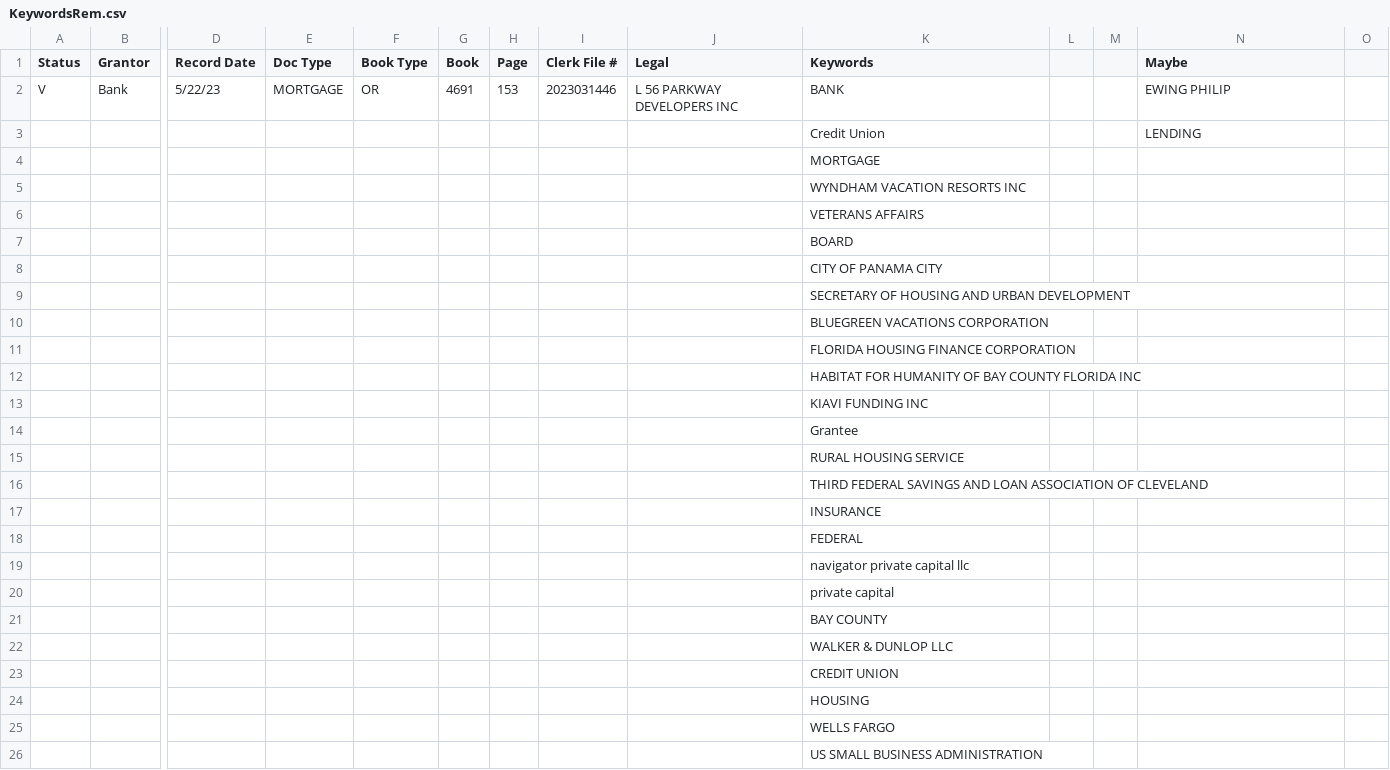
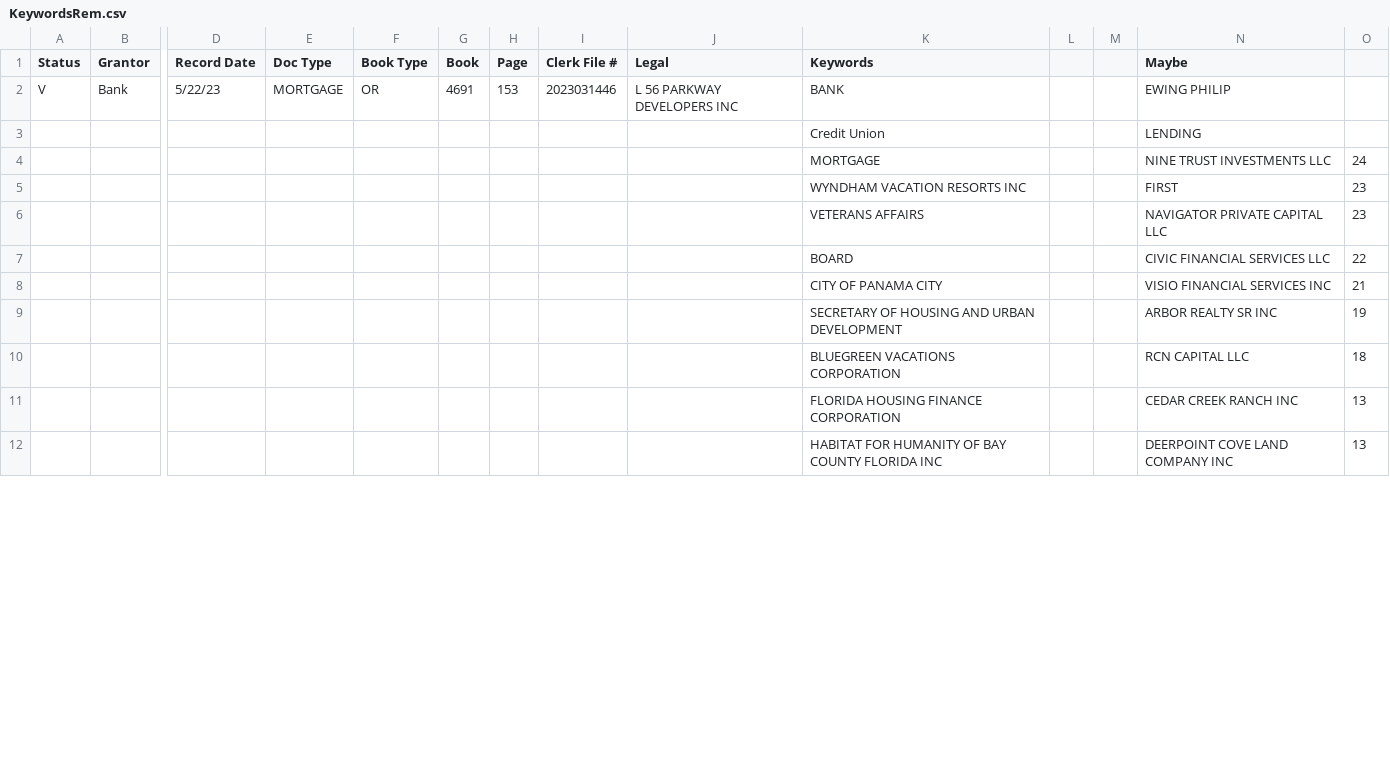
Before and after one commit to PManager1/Public_Record_Files-DataAnalysis, a CSV file: csv/KeywordsRem.csv, drawn as a sheet; only a part is shown, gaps mark what is left out; removed rows and columns are numbered as before the commit, all else as after; rows hold the shown columns only; the diff covers the shown part only; the diff names each change by its address in the sheet, - before the commit and + after, or states it on an @@ line.

```diff
--- a/csv/KeywordsRem.csv
+++ b/csv/KeywordsRem.csv
-row 4:  |  |  |  |  |  |  |  |  | MORTGAGE
-row 5:  |  |  |  |  |  |  |  |  | WYNDHAM VACATION RESORTS INC
-row 6:  |  |  |  |  |  |  |  |  | VETERANS AFFAIRS
-row 7:  |  |  |  |  |  |  |  |  | BOARD
-row 8:  |  |  |  |  |  |  |  |  | CITY OF PANAMA CITY
-row 9:  |  |  |  |  |  |  |  |  | SECRETARY OF HOUSING AND URBAN DEVELOPMENT
-row 10:  |  |  |  |  |  |  |  |  | BLUEGREEN VACATIONS CORPORATION
-row 11:  |  |  |  |  |  |  |  |  | FLORIDA HOUSING FINANCE CORPORATION
-row 12:  |  |  |  |  |  |  |  |  | HABITAT FOR HUMANITY OF BAY COUNTY FLORIDA INC
-row 13:  |  |  |  |  |  |  |  |  | KIAVI FUNDING INC
-row 14:  |  |  |  |  |  |  |  |  | Grantee
-row 15:  |  |  |  |  |  |  |  |  | RURAL HOUSING SERVICE
-row 16:  |  |  |  |  |  |  |  |  | THIRD FEDERAL SAVINGS AND LOAN ASSOCIATION OF CLEVELAND
-row 17:  |  |  |  |  |  |  |  |  | INSURANCE
-row 18:  |  |  |  |  |  |  |  |  | FEDERAL
-row 19:  |  |  |  |  |  |  |  |  | navigator private capital llc
-row 20:  |  |  |  |  |  |  |  |  | private capital
-row 21:  |  |  |  |  |  |  |  |  | BAY COUNTY
-row 22:  |  |  |  |  |  |  |  |  | WALKER & DUNLOP LLC
-row 23:  |  |  |  |  |  |  |  |  | CREDIT UNION
-row 24:  |  |  |  |  |  |  |  |  | HOUSING
-row 25:  |  |  |  |  |  |  |  |  | WELLS FARGO
-row 26:  |  |  |  |  |  |  |  |  | US SMALL BUSINESS ADMINISTRATION
+row 4:  |  |  |  |  |  |  |  |  | MORTGAGE |  |  | NINE TRUST INVESTMENTS LLC | 24
+row 5:  |  |  |  |  |  |  |  |  | WYNDHAM VACATION RESORTS INC |  |  | FIRST | 23
+row 6:  |  |  |  |  |  |  |  |  | VETERANS AFFAIRS |  |  | NAVIGATOR PRIVATE CAPITAL LLC | 23
+row 7:  |  |  |  |  |  |  |  |  | BOARD |  |  | CIVIC FINANCIAL SERVICES LLC | 22
+row 8:  |  |  |  |  |  |  |  |  | CITY OF PANAMA CITY |  |  | VISIO FINANCIAL SERVICES INC | 21
+row 9:  |  |  |  |  |  |  |  |  | SECRETARY OF HOUSING AND URBAN DEVELOPMENT |  |  | ARBOR REALTY SR INC | 19
+row 10:  |  |  |  |  |  |  |  |  | BLUEGREEN VACATIONS CORPORATION |  |  | RCN CAPITAL LLC | 18
+row 11:  |  |  |  |  |  |  |  |  | FLORIDA HOUSING FINANCE CORPORATION |  |  | CEDAR CREEK RANCH INC | 13
+row 12:  |  |  |  |  |  |  |  |  | HABITAT FOR HUMANITY OF BAY COUNTY FLORIDA INC |  |  | DEERPOINT COVE LAND COMPANY INC | 13
```
Also changed, not shown: 14 added rows elsewhere in this file, 3 other files.
